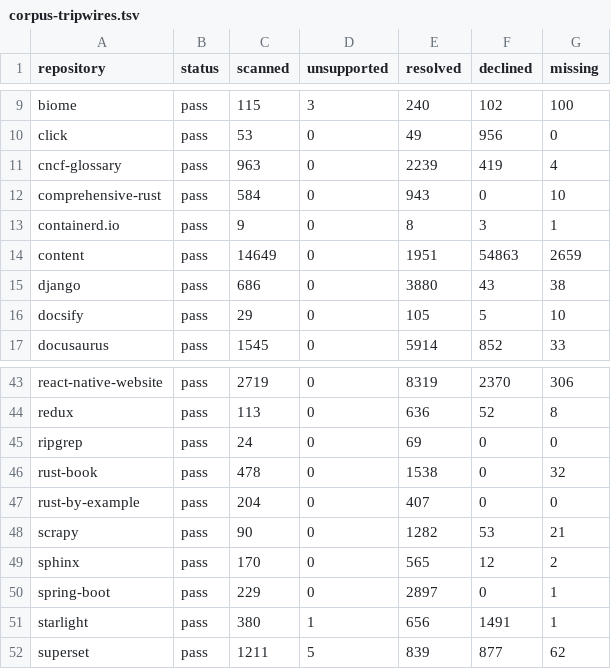
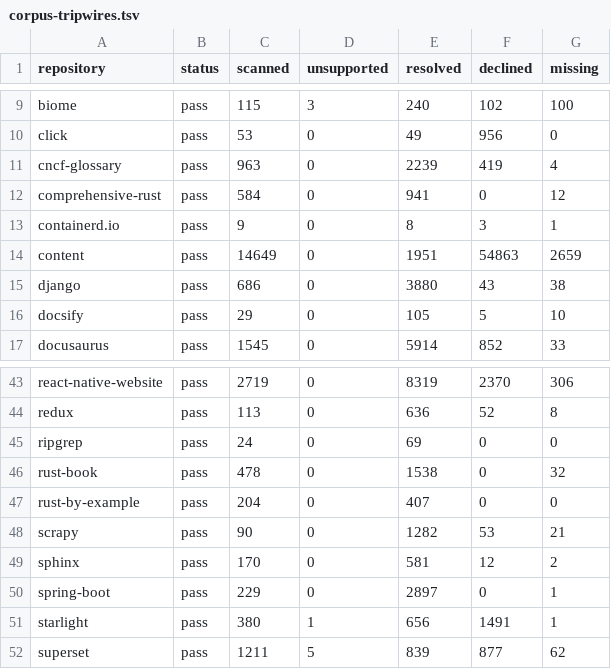
Before and after one commit to HardMax71/amiss, a TSV file: scripts/corpus-tripwires.tsv, drawn as a sheet; only a part is shown, gaps mark what is left out.

```diff
--- a/scripts/corpus-tripwires.tsv
+++ b/scripts/corpus-tripwires.tsv
@@ -11,3 +11,3 @@ click	pass	53	0	49	956	0
 cncf-glossary	pass	963	0	2239	419	4
-comprehensive-rust	pass	584	0	943	0	10
+comprehensive-rust	pass	584	0	941	0	12
 containerd.io	pass	9	0	8	3	1
@@ -48,3 +48,3 @@ rust-by-example	pass	204	0	407	0	0
 scrapy	pass	90	0	1282	53	21
-sphinx	pass	170	0	565	12	2
+sphinx	pass	170	0	581	12	2
 spring-boot	pass	229	0	2897	0	1
```
Also changed, not shown: 19 other files.
